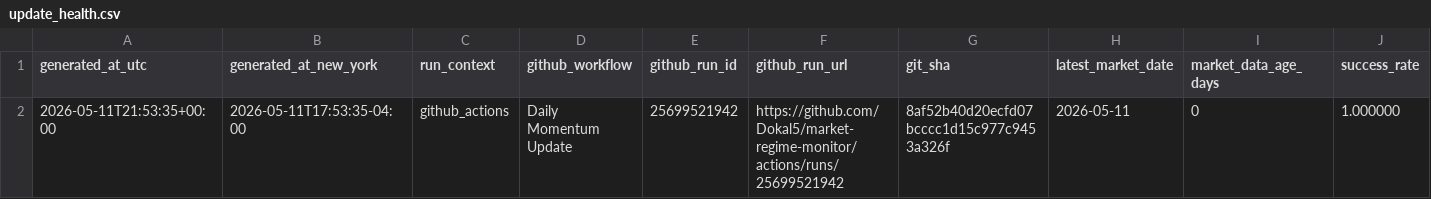
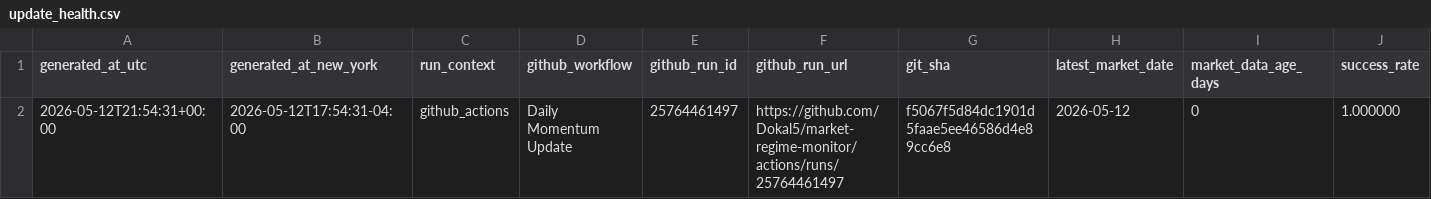
Before and after one commit to Dokal5/market-regime-monitor, a CSV file: outputs/update_health.csv, drawn as a sheet; only a part is shown; the diff names each change by its address in the sheet, - before the commit and + after, or states it on an @@ line.

```diff
--- a/outputs/update_health.csv
+++ b/outputs/update_health.csv
-A2 (generated_at_utc): 2026-05-11T21:53:35+00:00
+A2 (generated_at_utc): 2026-05-12T21:54:31+00:00
-B2 (generated_at_new_york): 2026-05-11T17:53:35-04:00
+B2 (generated_at_new_york): 2026-05-12T17:54:31-04:00
-E2 (github_run_id): 25699521942
+E2 (github_run_id): 25764461497
-F2 (github_run_url): https://github.com/Dokal5/market-regime-monitor/actions/runs/25699521942
+F2 (github_run_url): https://github.com/Dokal5/market-regime-monitor/actions/runs/25764461497
-G2 (git_sha): 8af52b40d20ecfd07bcccc1d15c977c9453a326f
+G2 (git_sha): f5067f5d84dc1901d5faae5ee46586d4e89cc6e8
-H2 (latest_market_date): 2026-05-11
+H2 (latest_market_date): 2026-05-12
```
Also changed, not shown: outputs/data_quality.csv, outputs/history/industry_rotation_history.csv, 4 other files.
